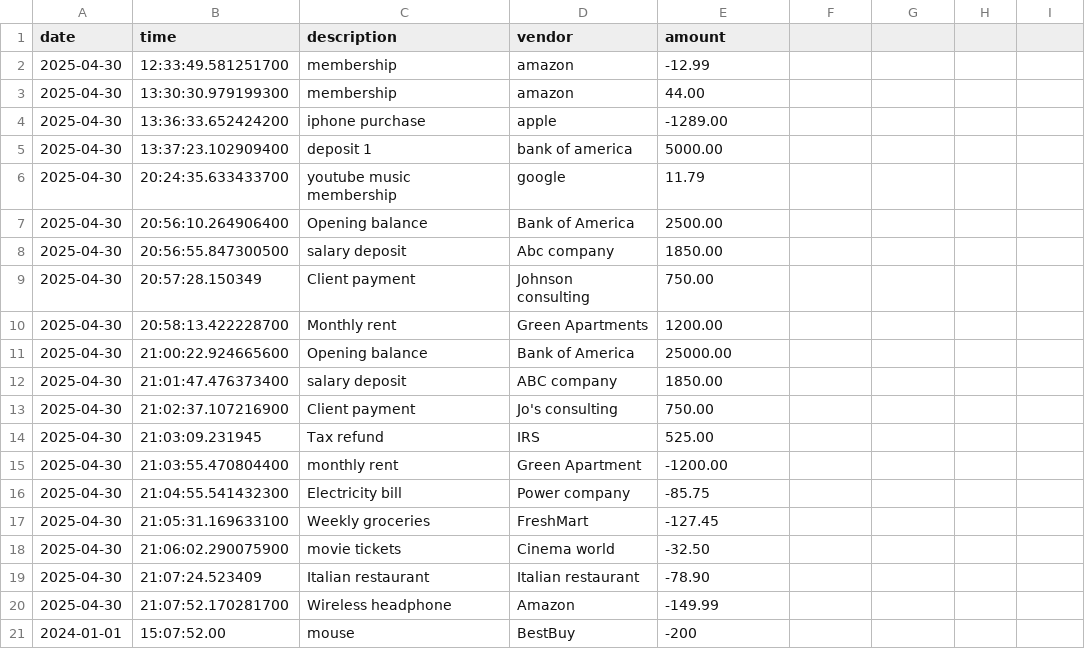
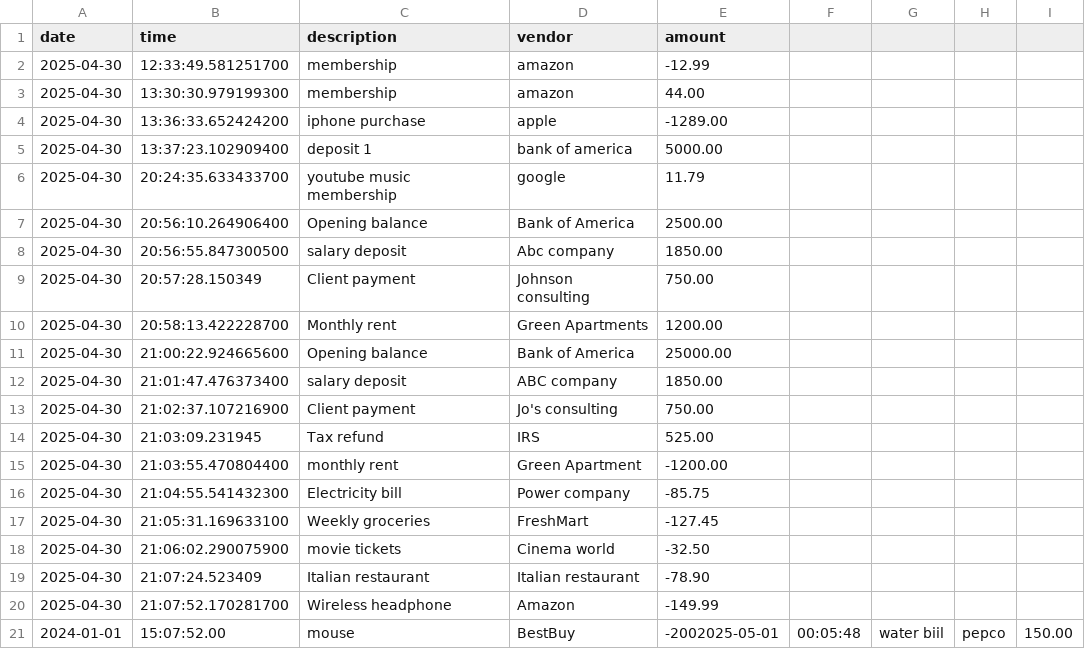
Before and after one commit to yonasadhana/BootcampAdhana, a CSV file: AccountingLedgerApplication/src/main/resources/transactions.csv, drawn as a sheet.

```diff
--- a/AccountingLedgerApplication/src/main/resources/transactions.csv
+++ b/AccountingLedgerApplication/src/main/resources/transactions.csv
@@ -20,2 +20,2 @@ date|time|description|vendor|amount
 2025-04-30|21:07:52.170281700|Wireless headphone|Amazon|-149.99
-2024-01-01|15:07:52.00|mouse|BestBuy|-200
+2024-01-01|15:07:52.00|mouse|BestBuy|-2002025-05-01|00:05:48|water biil|pepco|150.00
```
Also changed, not shown: 2 other files.
